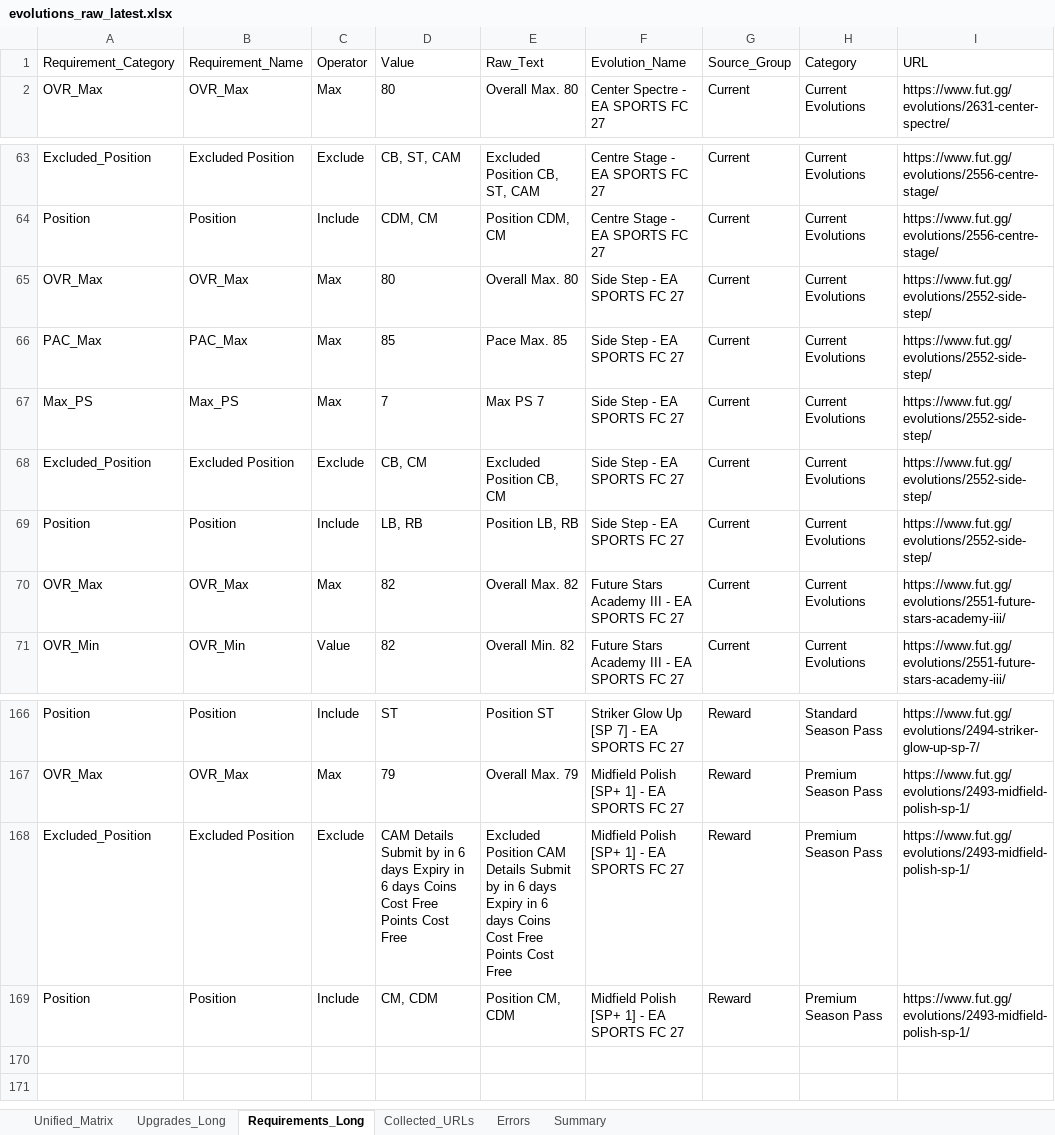
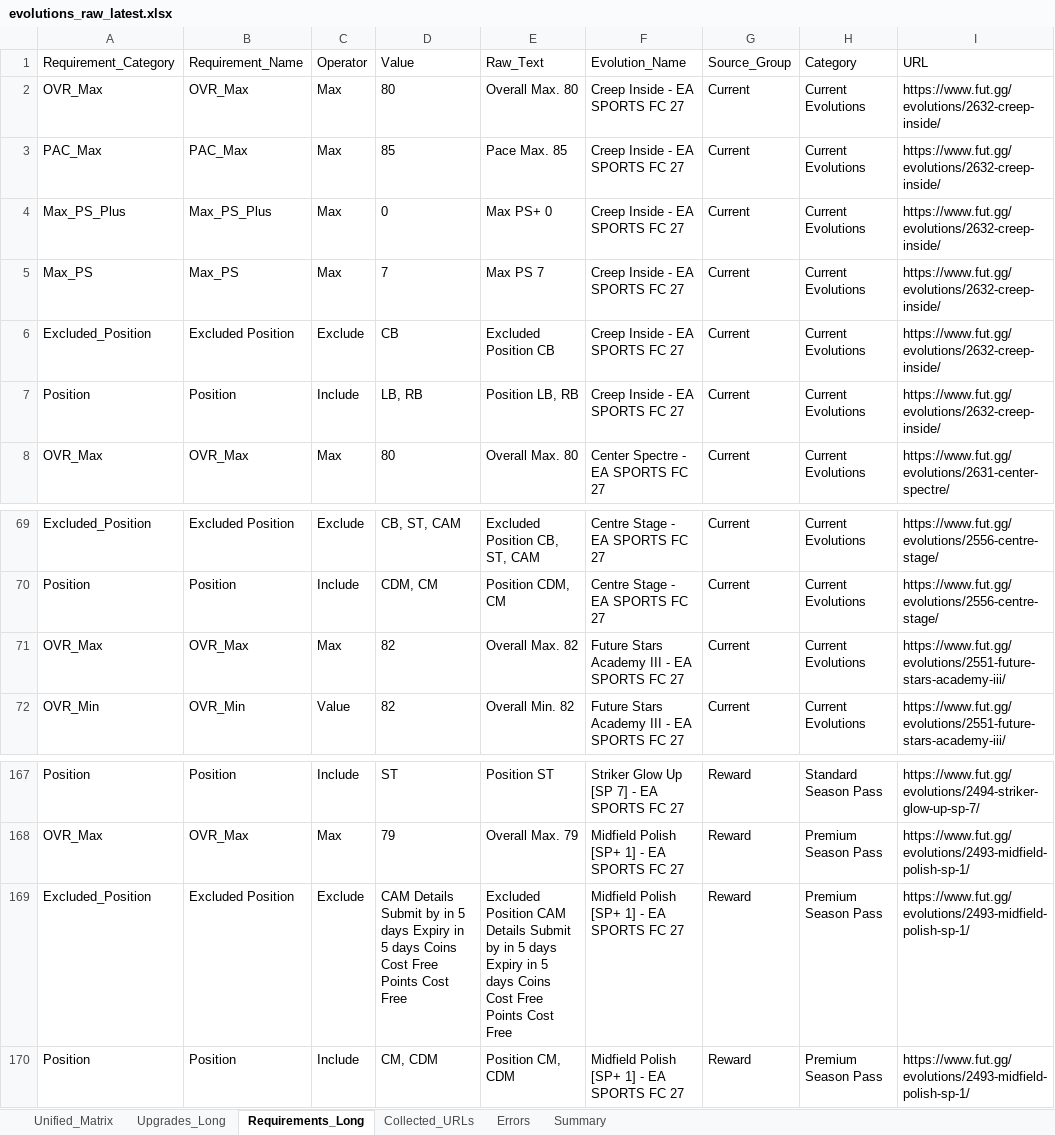
Before and after one commit to lemora87/futgg-objective-crawler, an Excel workbook: latest/evolutions_raw_latest.xlsx, sheet Requirements_Long, drawn as a sheet; only a part is shown, gaps mark what is left out; values as stored, in another font and other column widths than the file's, no borders; removed rows and columns are numbered as before the commit, all else as after; the diff names each change by its address in the sheet, - before the commit and + after, or states it on an @@ line.

```diff
--- a/latest/evolutions_raw_latest.xlsx (sheet Requirements_Long)
+++ b/latest/evolutions_raw_latest.xlsx (sheet Requirements_Long)
+row 2: OVR_Max | OVR_Max | Max | 80 | Overall Max. 80 | Creep Inside - EA SPORTS FC 27 | Current | Current Evolutions | https://www.fut.gg/evolutions/2632-creep-inside/
+row 3: PAC_Max | PAC_Max | Max | 85 | Pace Max. 85 | Creep Inside - EA SPORTS FC 27 | Current | Current Evolutions | https://www.fut.gg/evolutions/2632-creep-inside/
+row 4: Max_PS_Plus | Max_PS_Plus | Max | 0 | Max PS+ 0 | Creep Inside - EA SPORTS FC 27 | Current | Current Evolutions | https://www.fut.gg/evolutions/2632-creep-inside/
+row 5: Max_PS | Max_PS | Max | 7 | Max PS 7 | Creep Inside - EA SPORTS FC 27 | Current | Current Evolutions | https://www.fut.gg/evolutions/2632-creep-inside/
+row 6: Excluded_Position | Excluded Position | Exclude | CB | Excluded Position CB | Creep Inside - EA SPORTS FC 27 | Current | Current Evolutions | https://www.fut.gg/evolutions/2632-creep-inside/
+row 7: Position | Position | Include | LB, RB | Position LB, RB | Creep Inside - EA SPORTS FC 27 | Current | Current Evolutions | https://www.fut.gg/evolutions/2632-creep-inside/
-row 65: OVR_Max | OVR_Max | Max | 80 | Overall Max. 80 | Side Step - EA SPORTS FC 27 | Current | Current Evolutions | https://www.fut.gg/evolutions/2552-side-step/
-row 66: PAC_Max | PAC_Max | Max | 85 | Pace Max. 85 | Side Step - EA SPORTS FC 27 | Current | Current Evolutions | https://www.fut.gg/evolutions/2552-side-step/
-row 67: Max_PS | Max_PS | Max | 7 | Max PS 7 | Side Step - EA SPORTS FC 27 | Current | Current Evolutions | https://www.fut.gg/evolutions/2552-side-step/
-row 68: Excluded_Position | Excluded Position | Exclude | CB, CM | Excluded Position CB, CM | Side Step - EA SPORTS FC 27 | Current | Current Evolutions | https://www.fut.gg/evolutions/2552-side-step/
-row 69: Position | Position | Include | LB, RB | Position LB, RB | Side Step - EA SPORTS FC 27 | Current | Current Evolutions | https://www.fut.gg/evolutions/2552-side-step/
-D169 (Value): …by in 6 days Expiry in 6 days Coins…
+D169 (Value): …by in 5 days Expiry in 5 days Coins…
-E169 (Raw_Text): …by in 6 days Expiry in 6 days Coins…
+E169 (Raw_Text): …by in 5 days Expiry in 5 days Coins…
```
Also changed, not shown: sheet Upgrades_Long, sheet Unified_Matrix, sheet Collected_URLs, sheet Summary, latest/evolutions_analysis_latest.xlsx.
